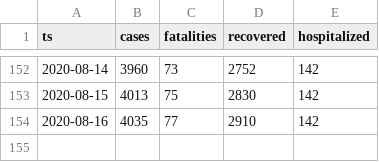
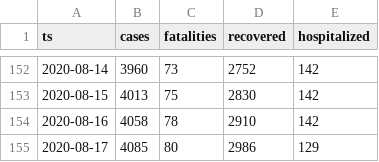
Before and after one commit to aleksandar-jovicic/COVID19-Montenegro, a CSV file: timeseries.csv, drawn as a sheet; only a part is shown, gaps mark what is left out.

Commit message:
Latest situation [2020-08-17]

```diff
--- a/timeseries.csv
+++ b/timeseries.csv
@@ -153,2 +153,3 @@ ts,cases,fatalities,recovered,hospitalized
 2020-08-15,4013,75,2830,142
-2020-08-16,4035,77,2910,142
+2020-08-16,4058,78,2910,142
+2020-08-17,4085,80,2986,129
```
